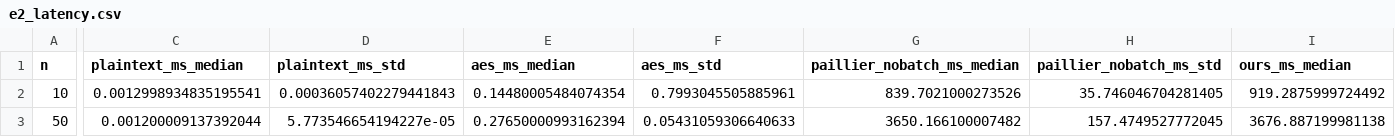
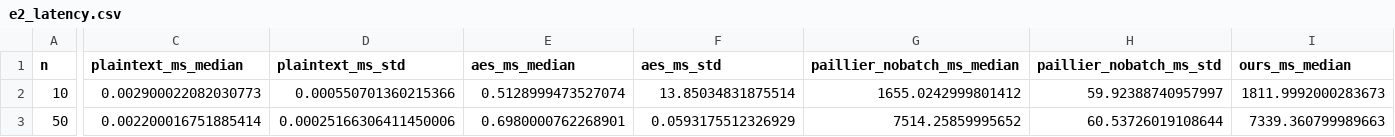
Before and after one commit to chxrbh/iiot_simulation_p1_complete, a CSV file: results/e2_latency.csv, drawn as a sheet; only a part is shown, gaps mark what is left out; the diff covers the shown part only; the diff names each change by its address in the sheet, - before the commit and + after, or states it on an @@ line.

```diff
--- a/results/e2_latency.csv
+++ b/results/e2_latency.csv
-C2 (plaintext_ms_median): 0.0012998934835195541
+C2 (plaintext_ms_median): 0.002900022082030773
-D2 (plaintext_ms_std): 0.00036057402279441843
+D2 (plaintext_ms_std): 0.000550701360215366
-E2 (aes_ms_median): 0.14480005484074354
+E2 (aes_ms_median): 0.5128999473527074
-F2 (aes_ms_std): 0.7993045505885961
+F2 (aes_ms_std): 13.85034831875514
-G2 (paillier_nobatch_ms_median): 839.7021000273526
+G2 (paillier_nobatch_ms_median): 1655.0242999801412
-H2 (paillier_nobatch_ms_std): 35.746046704281405
+H2 (paillier_nobatch_ms_std): 59.92388740957997
-I2 (ours_ms_median): 919.2875999724492
+I2 (ours_ms_median): 1811.9992000283673
-C3 (plaintext_ms_median): 0.001200009137392044
+C3 (plaintext_ms_median): 0.002200016751885414
-D3 (plaintext_ms_std): 5.773546654194227e-05
+D3 (plaintext_ms_std): 0.00025166306411450006
-E3 (aes_ms_median): 0.27650000993162394
+E3 (aes_ms_median): 0.6980000762268901
-F3 (aes_ms_std): 0.05431059306640633
+F3 (aes_ms_std): 0.0593175512326929
-G3 (paillier_nobatch_ms_median): 3650.166100007482
+G3 (paillier_nobatch_ms_median): 7514.25859995652
-H3 (paillier_nobatch_ms_std): 157.4749527772045
+H3 (paillier_nobatch_ms_std): 60.53726019108644
-I3 (ours_ms_median): 3676.887199981138
+I3 (ours_ms_median): 7339.360799989663
```
Also changed, not shown: 55 edited cells elsewhere in this file, results/e3a_correctness.csv, results/metadata.csv, 16 other files.
